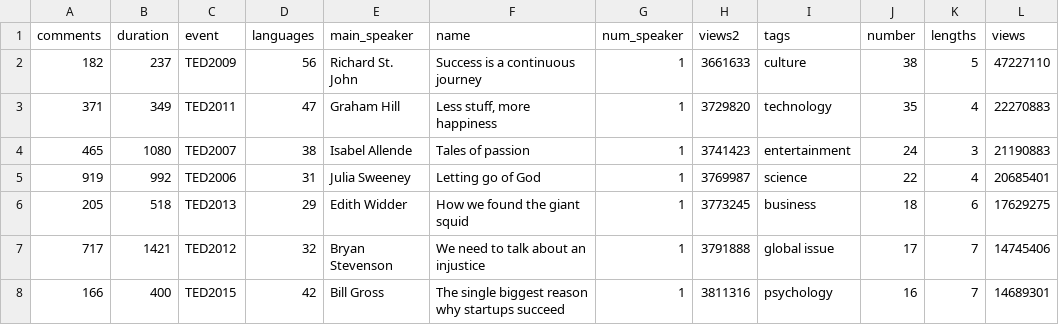
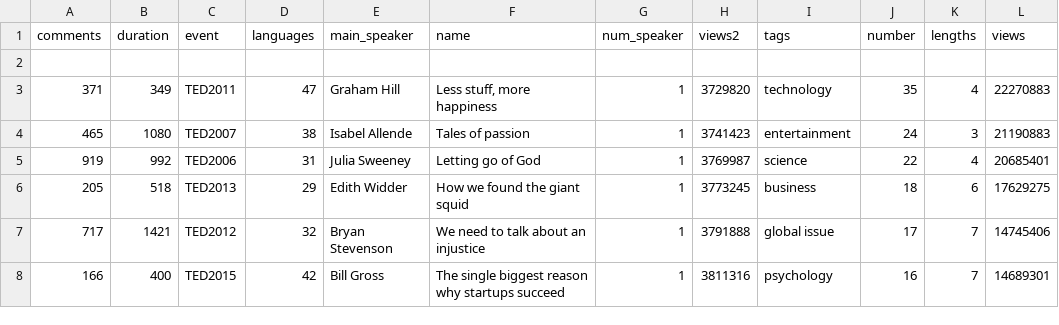
Before and after one commit to MioHan/MioHan.github.io, a CSV file: teddata zhengli.csv, drawn as a sheet; only a part is shown; the diff names each change by its address in the sheet, - before the commit and + after, or states it on an @@ line.

Commit message:
Update teddata zhengli.csv

```diff
--- a/teddata zhengli.csv
+++ b/teddata zhengli.csv
-row 2: 182 | 237 | TED2009 | 56 | Richard St. John | Success is a continuous journey | 1 | 3661633 | culture | 38 | 5 | 47227110
+row 2: (empty)
```
